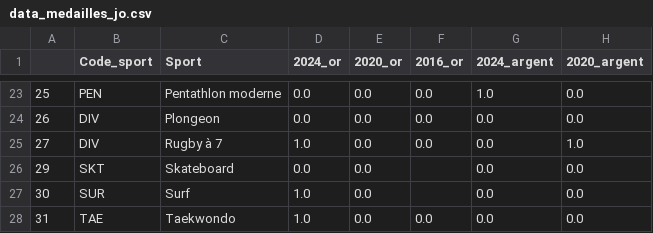
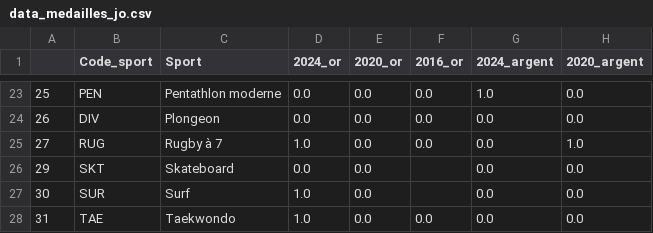
Before and after one commit to oldblindmole/Projet_Python_Data_Science_JO, a CSV file: data/data_medailles/data_medailles_jo.csv, drawn as a sheet; only a part is shown, gaps mark what is left out; the diff names each change by its address in the sheet, - before the commit and + after, or states it on an @@ line.

Commit message:
test medailles cde cdm

```diff
--- a/data/data_medailles/data_medailles_jo.csv
+++ b/data/data_medailles/data_medailles_jo.csv
-B25 (Code_sport): DIV
+B25 (Code_sport): RUG
```
Also changed, not shown: 3 other files.
